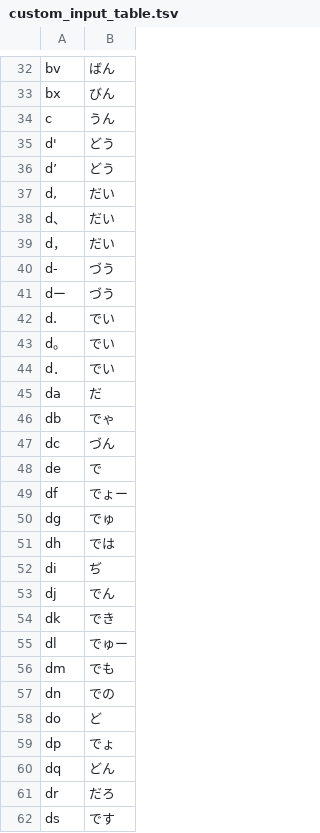
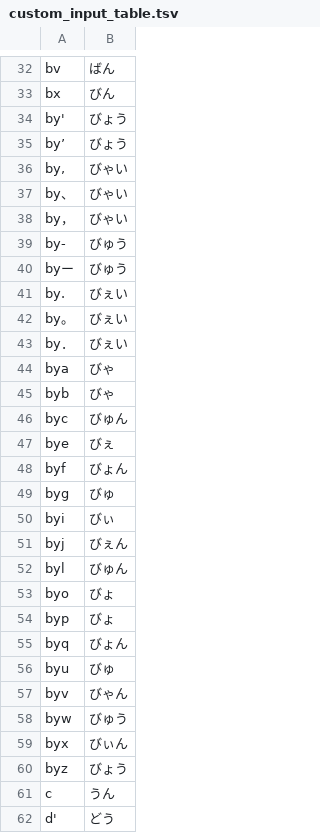
Before and after one commit to hnishim/dotfiles, a TSV file: apps/azookey/CustomInputTable/custom_input_table.tsv, drawn as a sheet; only a part is shown, gaps mark what is left out; the shorter side is filled out with more unchanged rows.

Commit message:
by行を追加

```diff
--- a/apps/azookey/CustomInputTable/custom_input_table.tsv
+++ b/apps/azookey/CustomInputTable/custom_input_table.tsv
@@ -33,2 +33,29 @@ bv	ばん
 bx	びん
+by'	びょう
+by’	びょう
+by,	びゃい
+by、	びゃい
+by，	びゃい
+by-	びゅう
+byー	びゅう
+by.	びぇい
+by。	びぇい
+by．	びぇい
+bya	びゃ
+byb	びゃ
+byc	びゅん
+bye	びぇ
+byf	びょん
+byg	びゅ
+byi	びぃ
+byj	びぇん
+byl	びゅん
+byo	びょ
+byp	びょ
+byq	びょん
+byu	びゅ
+byv	びゃん
+byw	びゅう
+byx	びぃん
+byz	びょう
 c	うん
```
